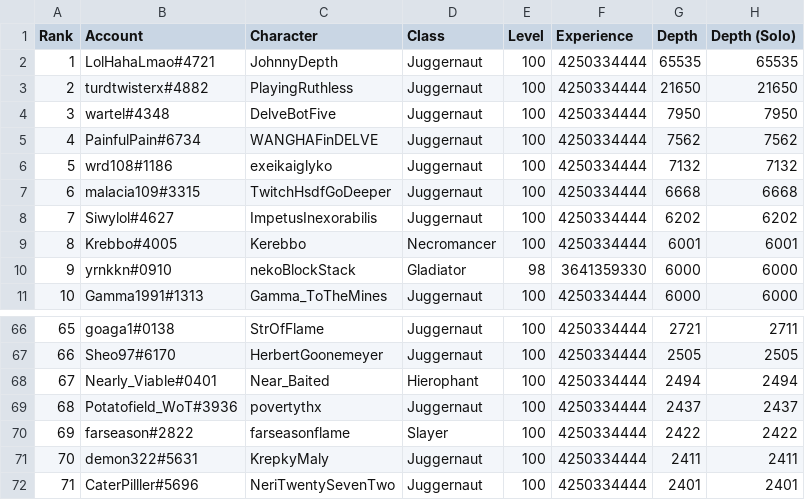
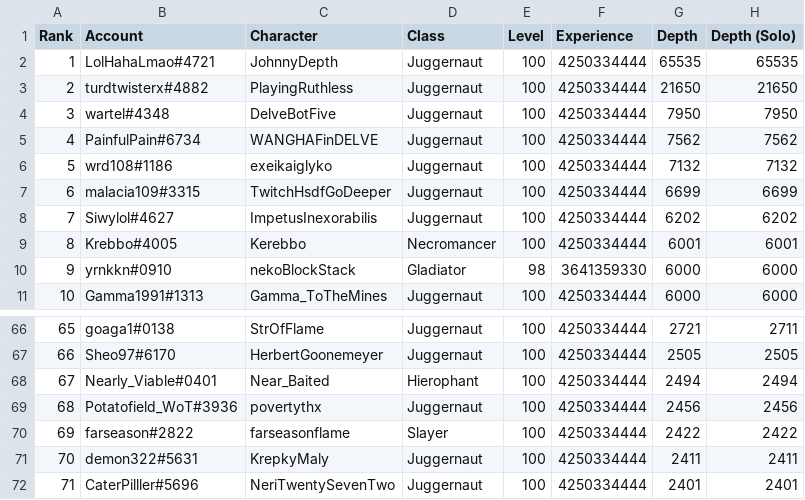
Before and after one commit to danis101/poe-ladder, a TSV file: data/keepers-delve.tsv, drawn as a sheet; only a part is shown, gaps mark what is left out.

```diff
--- a/data/keepers-delve.tsv
+++ b/data/keepers-delve.tsv
@@ -6,3 +6,3 @@ Rank	Account	Character	Class	Level	Experience	Depth	Depth (Solo)
 5	wrd108#1186	exeikaiglyko	Juggernaut	100	4250334444	7132	7132
-6	malacia109#3315	TwitchHsdfGoDeeper	Juggernaut	100	4250334444	6668	6668
+6	malacia109#3315	TwitchHsdfGoDeeper	Juggernaut	100	4250334444	6699	6699
 7	Siwylol#4627	ImpetusInexorabilis	Juggernaut	100	4250334444	6202	6202
@@ -68,3 +68,3 @@ Rank	Account	Character	Class	Level	Experience	Depth	Depth (Solo)
 67	Nearly_Viable#0401	Near_Baited	Hierophant	100	4250334444	2494	2494
-68	Potatofield_WoT#3936	povertythx	Juggernaut	100	4250334444	2437	2437
+68	Potatofield_WoT#3936	povertythx	Juggernaut	100	4250334444	2456	2456
 69	farseason#2822	farseasonflame	Slayer	100	4250334444	2422	2422
```
